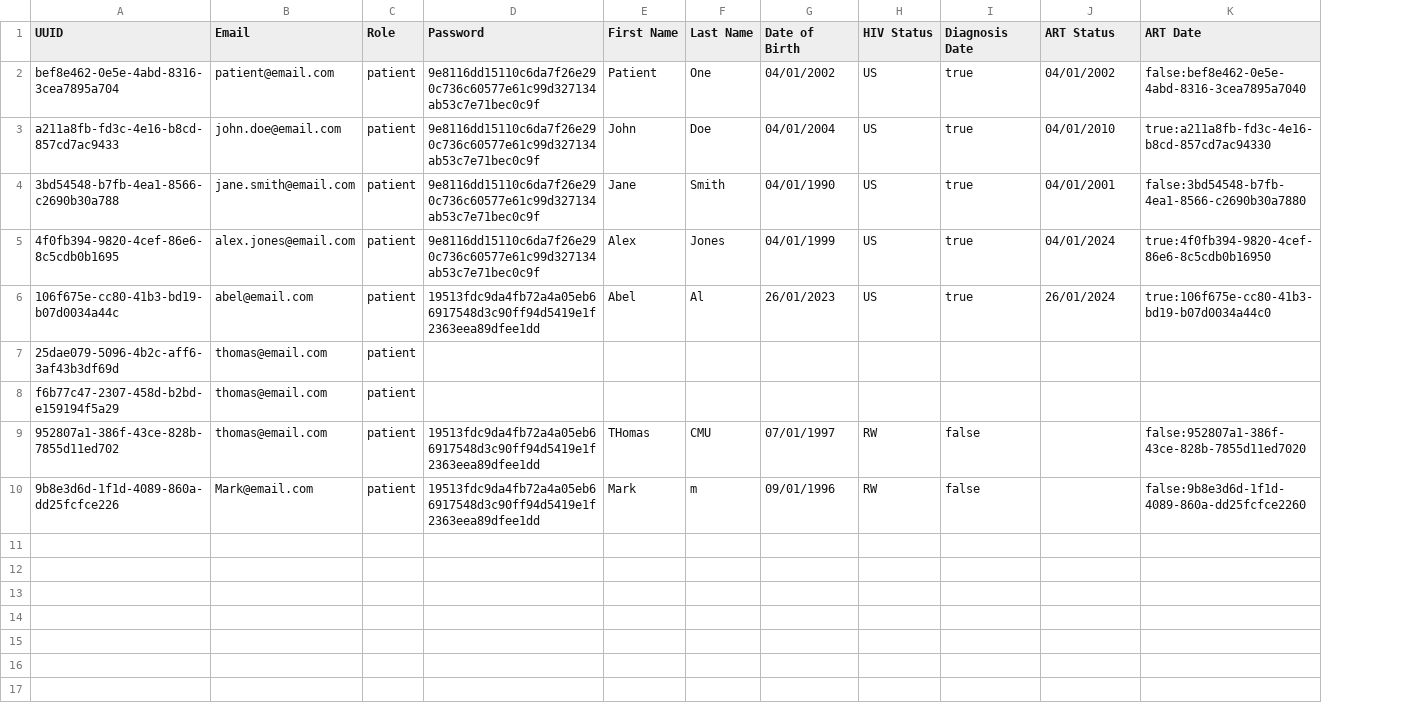
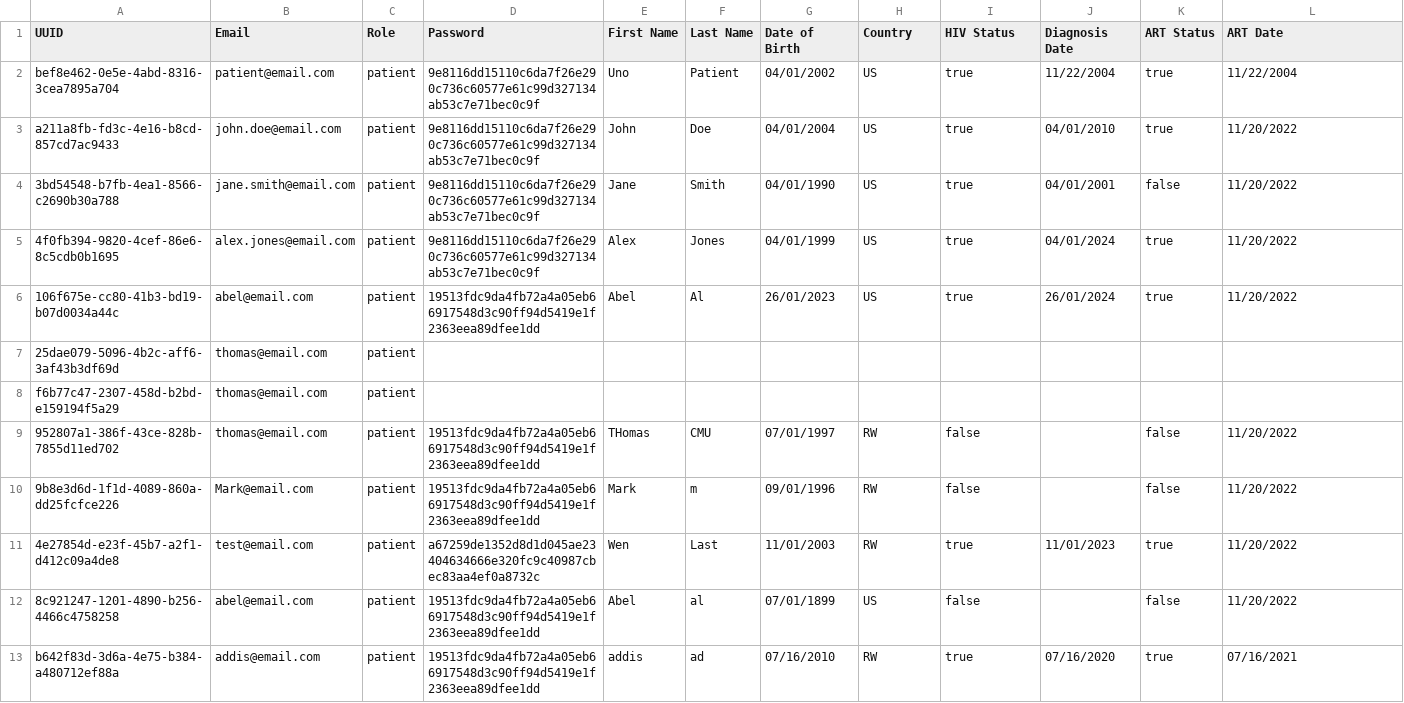
Before and after one commit to itzomen/cmu-life-prognosis, a CSV file: patients.csv, drawn as a sheet; addresses are those after the commit; the diff names each change by its address in the sheet, - before the commit and + after, or states it on an @@ line.

```diff
--- a/patients.csv
+++ b/patients.csv
+column K (ART Status), rows 2-10: true | true | false | true | true |  |  | false | false
-H1: HIV Status
+H1: Country
-I1: Diagnosis Date
+I1: HIV Status
-J1: ART Status
+J1: Diagnosis Date
-E2 (First Name): Patient
+E2 (First Name): Uno
-F2 (Last Name): One
+F2 (Last Name): Patient
-J2 (Diagnosis Date): 04/01/2002
+J2 (Diagnosis Date): 11/22/2004
-L2 (ART Date): false:bef8e462-0e5e-4abd-8316-3cea7895a7040
+L2 (ART Date): 11/22/2004
-L3 (ART Date): true:a211a8fb-fd3c-4e16-b8cd-857cd7ac94330
+L3 (ART Date): 11/20/2022
-L4 (ART Date): false:3bd54548-b7fb-4ea1-8566-c2690b30a7880
+L4 (ART Date): 11/20/2022
-L5 (ART Date): true:4f0fb394-9820-4cef-86e6-8c5cdb0b16950
+L5 (ART Date): 11/20/2022
-L6 (ART Date): true:106f675e-cc80-41b3-bd19-b07d0034a44c0
+L6 (ART Date): 11/20/2022
-L9 (ART Date): false:952807a1-386f-43ce-828b-7855d11ed7020
+L9 (ART Date): 11/20/2022
-L10 (ART Date): false:9b8e3d6d-1f1d-4089-860a-dd25fcfce2260
+L10 (ART Date): 11/20/2022
+row 11: 4e27854d-e23f-45b7-a2f1-d412c09a4de8 | test@email.com | patient | a67259de1352d8d1d045ae23404634666e320fc9c40987cbec83aa4ef0a8732c | Wen | Last | 11/01/2003 | RW | true | 11/01/2023 | true | 11/20/2022
+row 12: 8c921247-1201-4890-b256-4466c4758258 | abel@email.com | patient | 19513fdc9da4fb72a4a05eb66917548d3c90ff94d5419e1f2363eea89dfee1dd | Abel | al | 07/01/1899 | US | false |  | false | 11/20/2022
+row 13: b642f83d-3d6a-4e75-b384-a480712ef88a | addis@email.com | patient | 19513fdc9da4fb72a4a05eb66917548d3c90ff94d5419e1f2363eea89dfee1dd | addis | ad | 07/16/2010 | RW | true | 07/16/2020 | true | 07/16/2021
```
Also changed, not shown: 4 other files.
